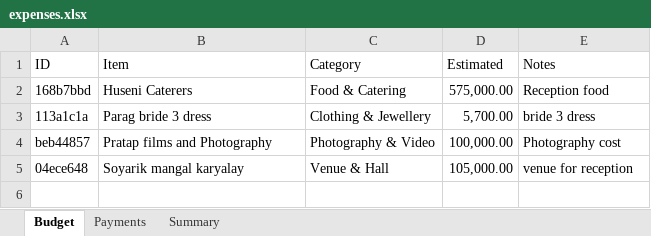
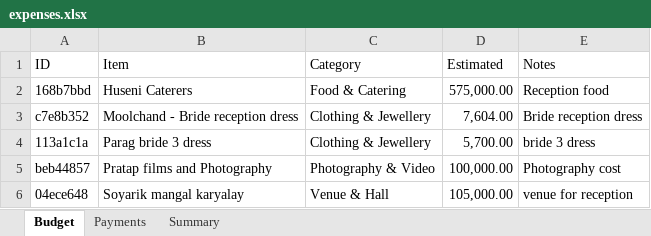
Before and after one commit to Asif-Nice/poc-track-expenses, an Excel workbook: data/expenses.xlsx, sheet Budget, drawn as a sheet; values as stored, in another font and other column widths than the file's, no borders; the diff names each change by its address in the sheet, - before the commit and + after, or states it on an @@ line.

Commit message:
Add budget item: Moolchand - Bride reception dress — ₹7,604.00

```diff
--- a/data/expenses.xlsx (sheet Budget)
+++ b/data/expenses.xlsx (sheet Budget)
+row 3: c7e8b352 | Moolchand - Bride reception dress | Clothing & Jewellery | 7,604.00 | Bride reception dress
```
Also changed, not shown: sheet Summary, formulas that keep their value.
